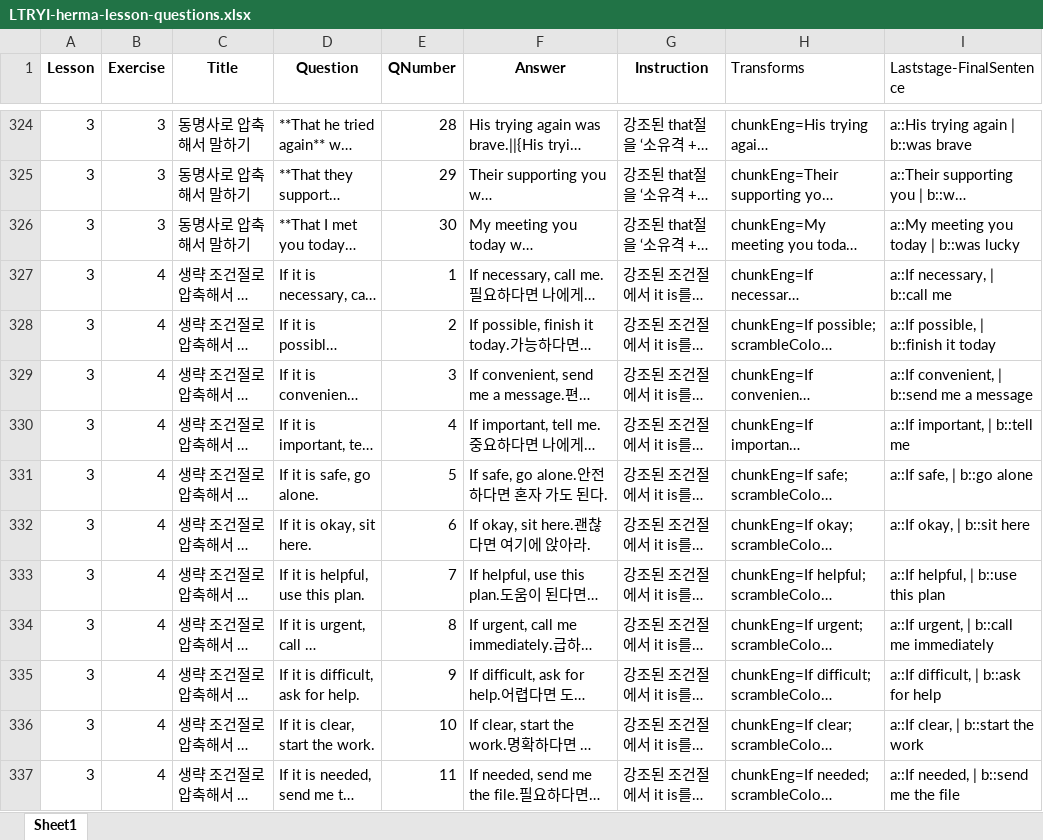
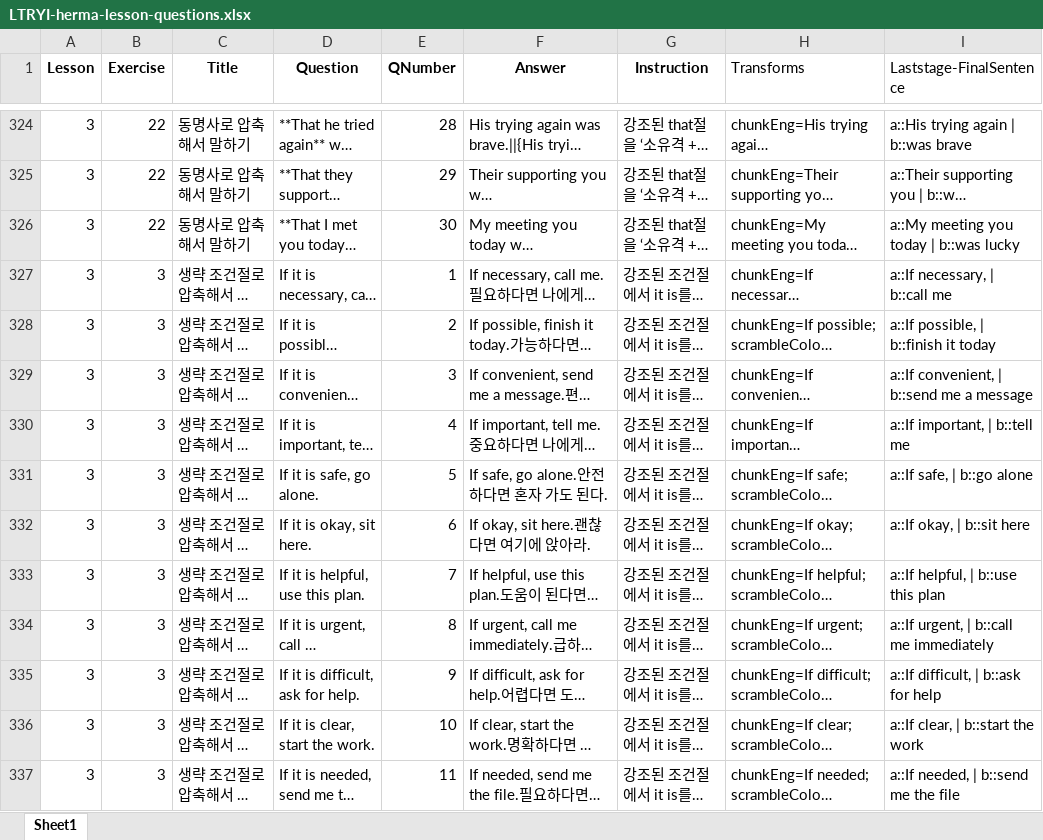
Before and after one commit to 20205989Joo/LTsRYI, an Excel workbook: herma/LTRYI-herma-lesson-questions.xlsx, sheet Sheet1, drawn as a sheet; only a part is shown, gaps mark what is left out; long unchanged cells end in …; values as stored, in another font and other column widths than the file's, no borders; the diff covers the shown part only; the diff names each change by its address in the sheet, - before the commit and + after, or states it on an @@ line.

```diff
--- a/herma/LTRYI-herma-lesson-questions.xlsx (sheet Sheet1)
+++ b/herma/LTRYI-herma-lesson-questions.xlsx (sheet Sheet1)
-B324:B326 (Exercise): 3
+B324:B326 (Exercise): 22
-B327:B337 (Exercise): 4
+B327:B337 (Exercise): 3
```
Also changed, not shown: 116 edited cells elsewhere in this sheet.
